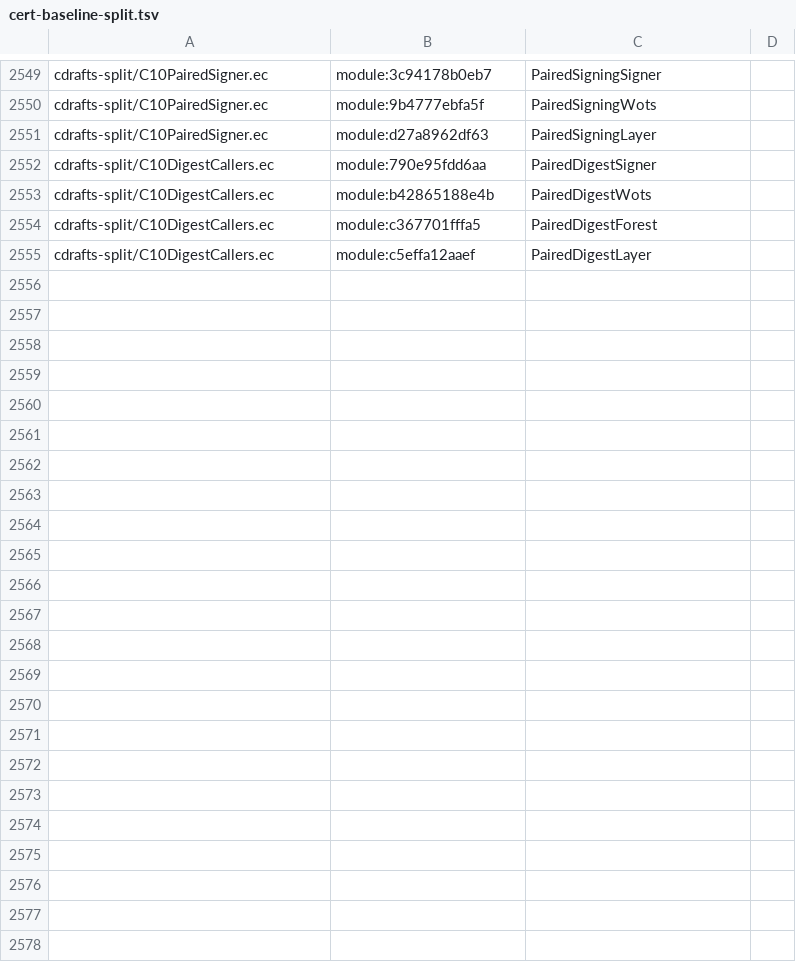
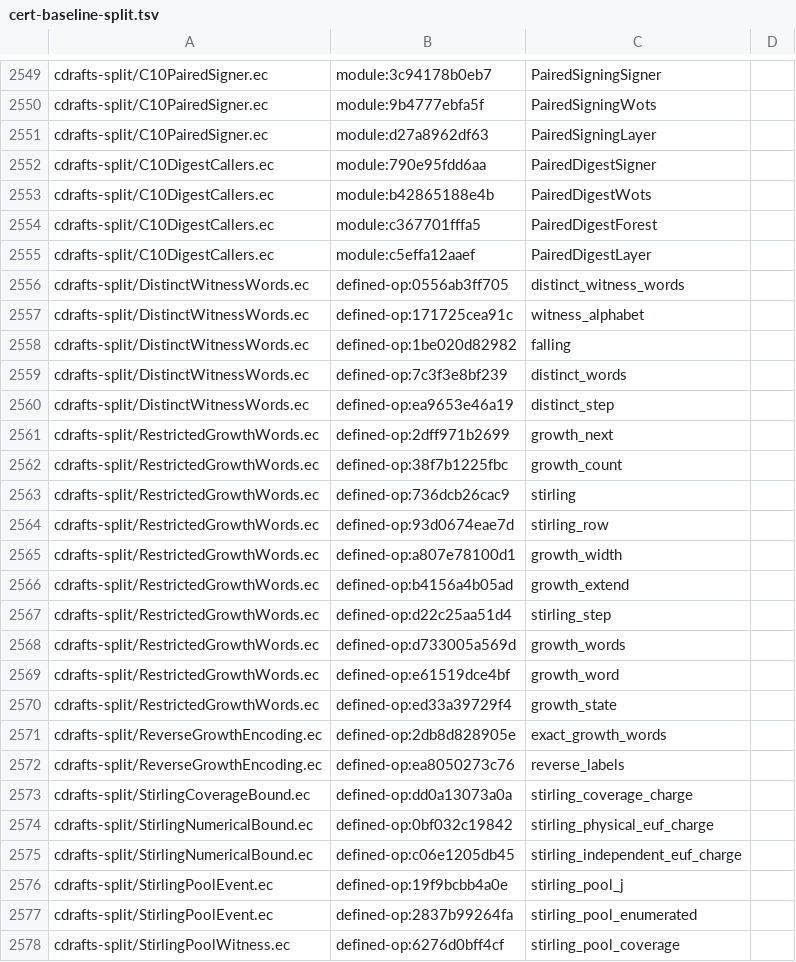
Before and after one commit to EthereumPhone/PQ1, a TSV file: contracts/verification/easycrypt/c10-port/cert-baseline-split.tsv, drawn as a sheet; only a part is shown, gaps mark what is left out.

```diff
--- a/contracts/verification/easycrypt/c10-port/cert-baseline-split.tsv
+++ b/contracts/verification/easycrypt/c10-port/cert-baseline-split.tsv
@@ -2555 +2555,24 @@ cdrafts-split/C10DigestCallers.ec	module:c367701fffa5	PairedDigestForest
 cdrafts-split/C10DigestCallers.ec	module:c5effa12aaef	PairedDigestLayer
+cdrafts-split/DistinctWitnessWords.ec	defined-op:0556ab3ff705	distinct_witness_words
+cdrafts-split/DistinctWitnessWords.ec	defined-op:171725cea91c	witness_alphabet
+cdrafts-split/DistinctWitnessWords.ec	defined-op:1be020d82982	falling
+cdrafts-split/DistinctWitnessWords.ec	defined-op:7c3f3e8bf239	distinct_words
+cdrafts-split/DistinctWitnessWords.ec	defined-op:ea9653e46a19	distinct_step
+cdrafts-split/RestrictedGrowthWords.ec	defined-op:2dff971b2699	growth_next
+cdrafts-split/RestrictedGrowthWords.ec	defined-op:38f7b1225fbc	growth_count
+cdrafts-split/RestrictedGrowthWords.ec	defined-op:736dcb26cac9	stirling
+cdrafts-split/RestrictedGrowthWords.ec	defined-op:93d0674eae7d	stirling_row
+cdrafts-split/RestrictedGrowthWords.ec	defined-op:a807e78100d1	growth_width
+cdrafts-split/RestrictedGrowthWords.ec	defined-op:b4156a4b05ad	growth_extend
+cdrafts-split/RestrictedGrowthWords.ec	defined-op:d22c25aa51d4	stirling_step
+cdrafts-split/RestrictedGrowthWords.ec	defined-op:d733005a569d	growth_words
+cdrafts-split/RestrictedGrowthWords.ec	defined-op:e61519dce4bf	growth_word
+cdrafts-split/RestrictedGrowthWords.ec	defined-op:ed33a39729f4	growth_state
+cdrafts-split/ReverseGrowthEncoding.ec	defined-op:2db8d828905e	exact_growth_words
+cdrafts-split/ReverseGrowthEncoding.ec	defined-op:ea8050273c76	reverse_labels
+cdrafts-split/StirlingCoverageBound.ec	defined-op:dd0a13073a0a	stirling_coverage_charge
+cdrafts-split/StirlingNumericalBound.ec	defined-op:0bf032c19842	stirling_physical_euf_charge
+cdrafts-split/StirlingNumericalBound.ec	defined-op:c06e1205db45	stirling_independent_euf_charge
+cdrafts-split/StirlingPoolEvent.ec	defined-op:19f9bcbb4a0e	stirling_pool_j
+cdrafts-split/StirlingPoolEvent.ec	defined-op:2837b99264fa	stirling_pool_enumerated
+cdrafts-split/StirlingPoolWitness.ec	defined-op:6276d0bff4cf	stirling_pool_coverage
```
Also changed, not shown: contracts/verification/easycrypt/c10-port/cert-cone-files-split.tsv, contracts/verification/easycrypt/c10-port/cert-controls-split.tsv, 52 other files.
